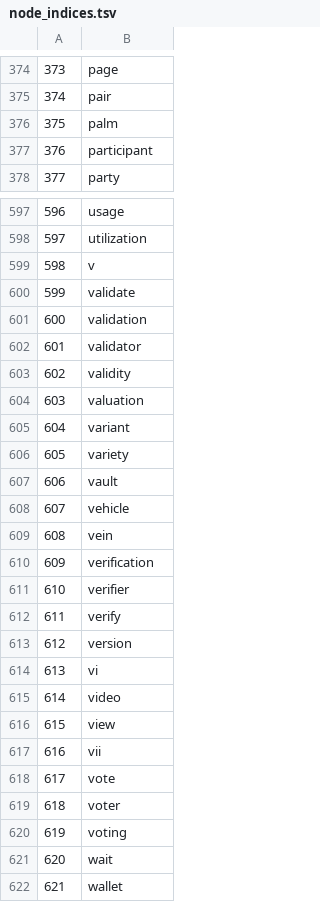
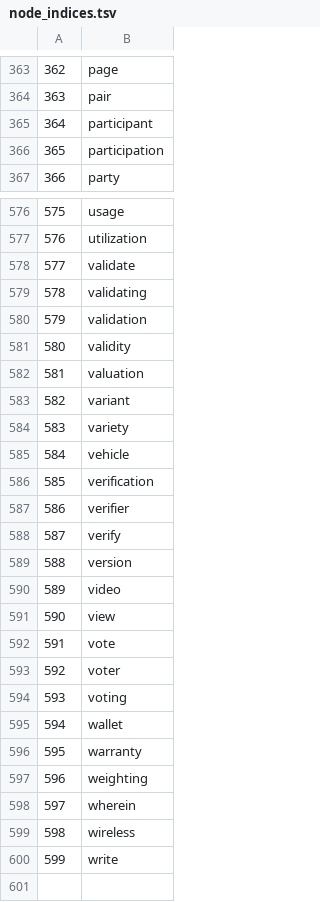
Before and after one commit to textmining-org/topic-forecasting, a TSV file: GCNs/preprocessed/node_indices.tsv, drawn as a sheet; only a part is shown, gaps mark what is left out; the shorter side is filled out with more unchanged rows; removed rows and columns are numbered as before the commit, all else as after; the diff covers the shown part only; the diff names each change by its address in the sheet, - before the commit and + after, or states it on an @@ line.

```diff
--- a/GCNs/preprocessed/node_indices.tsv
+++ b/GCNs/preprocessed/node_indices.tsv
@@ column A renumbered from row 7 down @@
-row 376: 375 | palm
+row 366: 365 | participation
-row 599: 598 | v
+row 579: 578 | validating
-row 602: 601 | validator
-row 607: 606 | vault
-row 609: 608 | vein
-row 614: 613 | vi
-row 617: 616 | vii
-row 621: 620 | wait
```
Also changed, not shown: 23 added rows, 45 removed rows and 4 edited cells elsewhere in this file, _datasets/patents_new_100.csv, 17 other files.
